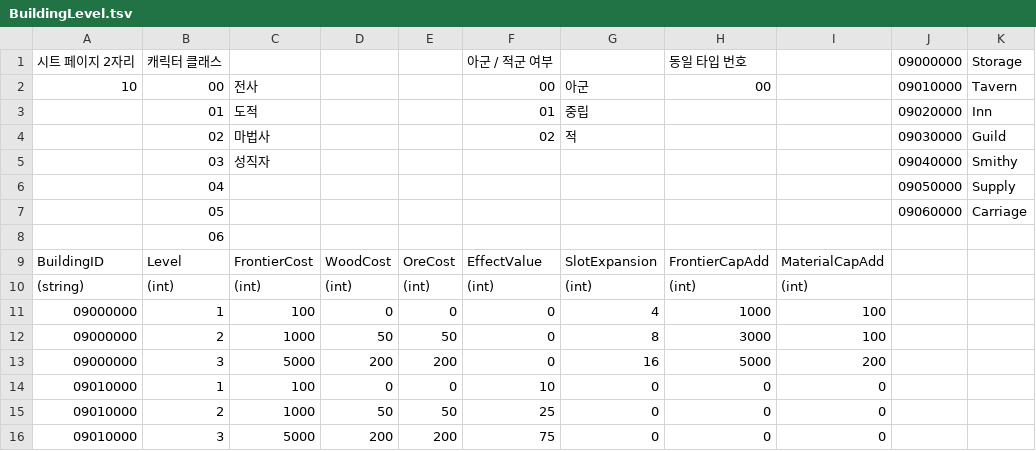
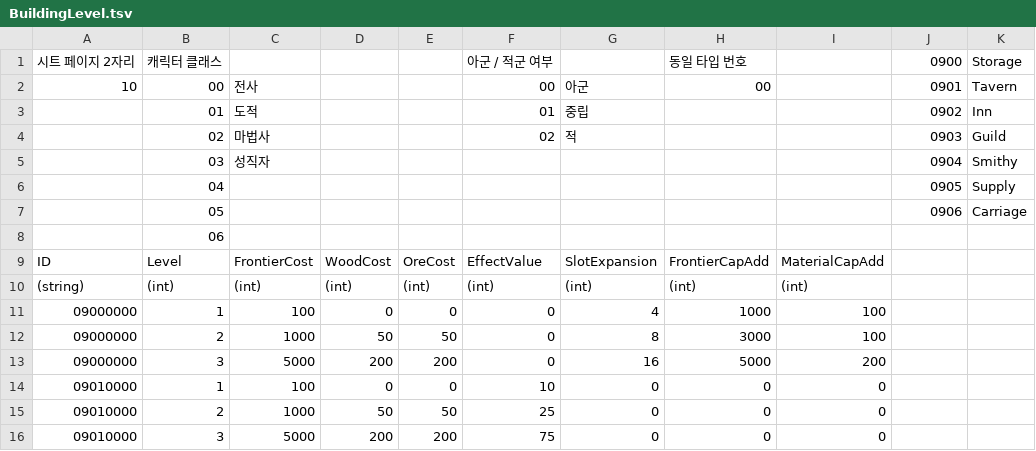
Before and after one commit to Dost-Released-Project/Bond, a TSV file: Assets/Data/TSV/BuildingLevel.tsv, drawn as a sheet; only a part is shown.

```diff
--- a/Assets/Data/TSV/BuildingLevel.tsv
+++ b/Assets/Data/TSV/BuildingLevel.tsv
@@ -1,10 +1,10 @@
-시트 페이지 2자리	캐릭터 클래스				아군 / 적군 여부		동일 타입 번호		09000000	Storage
-10	00	전사			00	아군	00		09010000	Tavern
-	01	도적			01	중립			09020000	Inn
-	02	마법사			02	적			09030000	Guild
-	03	성직자							09040000	Smithy
-	04								09050000	Supply
-	05								09060000	Carriage
+시트 페이지 2자리	캐릭터 클래스				아군 / 적군 여부		동일 타입 번호		0900	Storage
+10	00	전사			00	아군	00		0901	Tavern
+	01	도적			01	중립			0902	Inn
+	02	마법사			02	적			0903	Guild
+	03	성직자							0904	Smithy
+	04								0905	Supply
+	05								0906	Carriage
 	06									
-BuildingID	Level	FrontierCost	WoodCost	OreCost	EffectValue	SlotExpansion	FrontierCapAdd	MaterialCapAdd		
+ID	Level	FrontierCost	WoodCost	OreCost	EffectValue	SlotExpansion	FrontierCapAdd	MaterialCapAdd		
 (string)	(int)	(int)	(int)	(int)	(int)	(int)	(int)	(int)		
```
Also changed, not shown: 14 other files.
